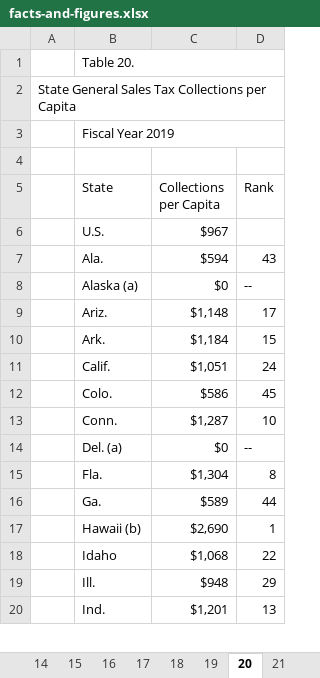
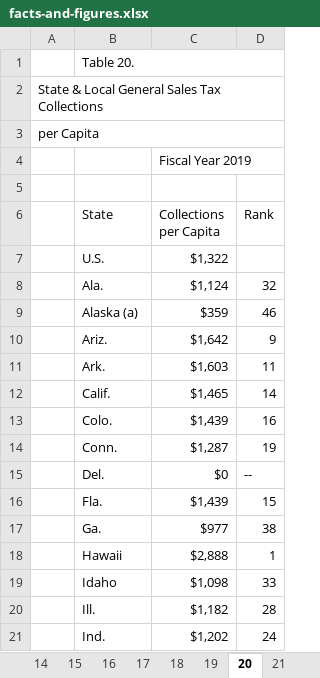
Before and after one commit to TaxFoundation/facts-and-figures-web, an Excel workbook: src/data/facts-and-figures.xlsx, sheet 20, drawn as a sheet; only a part is shown; values as stored, in another font and other column widths than the file's, no cell formats; removed rows and columns are numbered as before the commit, all else as after; the diff covers the shown part only; the diff names each change by its address in the sheet, - before the commit and + after, or states it on an @@ line.

```diff
--- a/src/data/facts-and-figures.xlsx (sheet 20)
+++ b/src/data/facts-and-figures.xlsx (sheet 20)
-A2: State General Sales Tax Collections per Capita
+A2: State & Local General Sales Tax Collections
-row 3:  | Fiscal Year 2019
+row 3: per Capita
+row 4:  |  | Fiscal Year 2019
-C7 (Collections per Capita): $967
+C7 (Collections per Capita): $1,322
-C8 (Collections per Capita): $594
+C8 (Collections per Capita): $1,124
-D8 (Rank): 43
+D8 (Rank): 32
-C9 (Collections per Capita): $0
+C9 (Collections per Capita): $359
-D9 (Rank): --
+D9 (Rank): 46
-C10 (Collections per Capita): $1,148
+C10 (Collections per Capita): $1,642
-D10 (Rank): 17
+D10 (Rank): 9
-C11 (Collections per Capita): $1,184
+C11 (Collections per Capita): $1,603
-D11 (Rank): 15
+D11 (Rank): 11
-C12 (Collections per Capita): $1,051
+C12 (Collections per Capita): $1,465
-D12 (Rank): 24
+D12 (Rank): 14
-C13 (Collections per Capita): $586
+C13 (Collections per Capita): $1,439
-D13 (Rank): 45
+D13 (Rank): 16
-D14 (Rank): 10
+D14 (Rank): 19
-B15 (State): Del. (a)
+B15 (State): Del.
-C16 (Collections per Capita): $1,304
+C16 (Collections per Capita): $1,439
-D16 (Rank): 8
+D16 (Rank): 15
-C17 (Collections per Capita): $589
+C17 (Collections per Capita): $977
-D17 (Rank): 44
+D17 (Rank): 38
-row 17:  | Hawaii (b) | $2,690 | 1
+row 18:  | Hawaii | $2,888 | 1
-C19 (Collections per Capita): $1,068
+C19 (Collections per Capita): $1,098
-D19 (Rank): 22
+D19 (Rank): 33
-C20 (Collections per Capita): $948
+C20 (Collections per Capita): $1,182
-D20 (Rank): 29
+D20 (Rank): 28
-C21 (Collections per Capita): $1,201
+C21 (Collections per Capita): $1,202
-D21 (Rank): 13
+D21 (Rank): 24
```
Also changed, not shown: 7 added rows, 6 removed rows and 53 edited cells elsewhere in this sheet, sheet 12, sheet 11, sheet 23, sheet 19, sheet 18, sheet 29, 36 more sheets, other sheet tabs, cell formats, formulas that keep their value, 5 other files.
